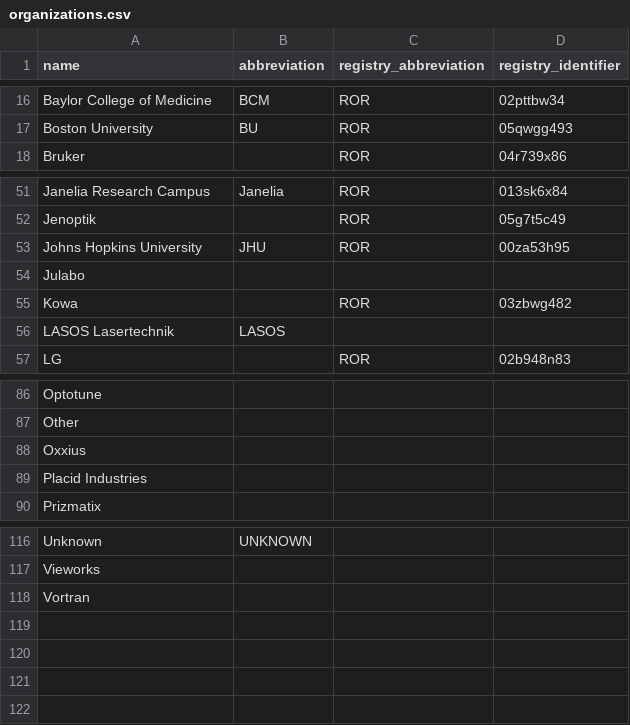
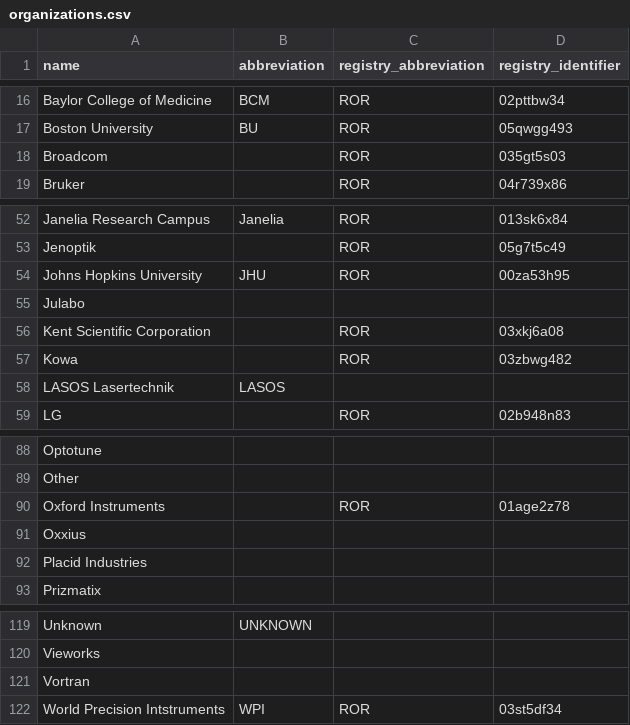
Before and after one commit to AllenNeuralDynamics/aind-data-schema-models, a CSV file: src/aind_data_schema_models/_generators/models/organizations.csv, drawn as a sheet; only a part is shown, gaps mark what is left out; the diff names each change by its address in the sheet, - before the commit and + after, or states it on an @@ line.

Commit message:
feat: adding organizations for ISI instrument

```diff
--- a/src/aind_data_schema_models/_generators/models/organizations.csv
+++ b/src/aind_data_schema_models/_generators/models/organizations.csv
+row 18: Broadcom |  | ROR | 035gt5s03
+row 56: Kent Scientific Corporation |  | ROR | 03xkj6a08
+row 90: Oxford Instruments |  | ROR | 01age2z78
+row 122: World Precision Intstruments | WPI | ROR | 03st5df34
```
Also changed, not shown: 2 other files.
